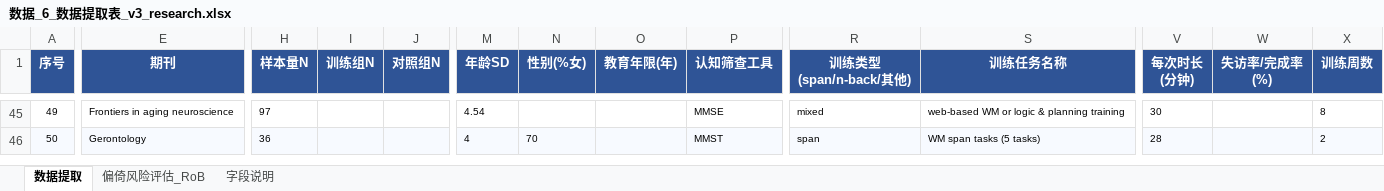
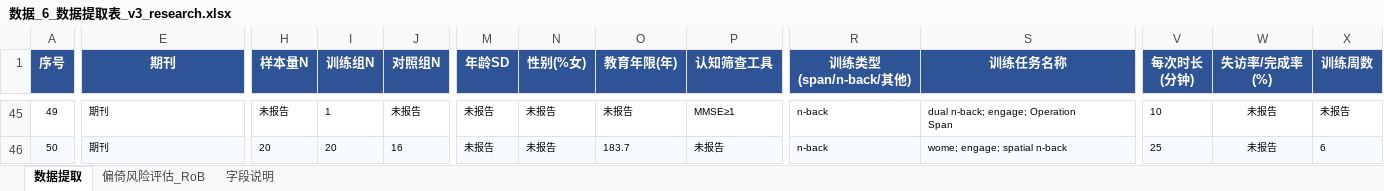
Before and after one commit to 007r007/meta-analysis-research, an Excel workbook: projects/paper-01/04-extract/数据_6_数据提取表_v3_research.xlsx, sheet 数据提取, drawn as a sheet; only a part is shown, gaps mark what is left out; values as stored, in another font and other column widths than the file's, no borders; ↵ is a line break in a cell; the diff covers the shown part only; the diff names each change by its address in the sheet, - before the commit and + after, or states it on an @@ line.

```diff
--- a/projects/paper-01/04-extract/数据_6_数据提取表_v3_research.xlsx (sheet 数据提取)
+++ b/projects/paper-01/04-extract/数据_6_数据提取表_v3_research.xlsx (sheet 数据提取)
-E45 (期刊): Frontiers in aging neuroscience
+E45 (期刊): 期刊
-H45 (样本量N): 97
+H45 (样本量N): 未报告
-I45 (训练组N): (empty)
+I45 (训练组N): 1
-J45 (对照组N): (empty)
+J45 (对照组N): 未报告
-M45 (年龄SD): 4.54
+M45 (年龄SD): 未报告
-N45 (性别(%女)): (empty)
+N45 (性别(%女)): 未报告
-O45 (教育年限(年)): (empty)
+O45 (教育年限(年)): 未报告
-P45 (认知筛查工具): MMSE
+P45 (认知筛查工具): MMSE≥1
-R45 (训练类型 (span/n-back/其他)): mixed
+R45 (训练类型 (span/n-back/其他)): n-back
-S45 (训练任务名称): web-based WM or logic & planning training
+S45 (训练任务名称): dual n-back; engage; Operation ↵ Span
-V45 (每次时长 (分钟)): 30
+V45 (每次时长 (分钟)): 10
-W45:W46 (失访率/完成率 (%)): (empty)
+W45:W46 (失访率/完成率 (%)): 未报告
-X45 (训练周数): 8
+X45 (训练周数): 未报告
-E46 (期刊): Gerontology
+E46 (期刊): 期刊
-H46 (样本量N): 36
+H46 (样本量N): 20
-I46 (训练组N): (empty)
+I46 (训练组N): 20
-J46 (对照组N): (empty)
+J46 (对照组N): 16
-M46 (年龄SD): 4
+M46 (年龄SD): 未报告
-N46 (性别(%女)): 70
+N46 (性别(%女)): 未报告
-O46 (教育年限(年)): (empty)
+O46 (教育年限(年)): 183.7
-P46 (认知筛查工具): MMST
+P46 (认知筛查工具): 未报告
-R46 (训练类型 (span/n-back/其他)): span
+R46 (训练类型 (span/n-back/其他)): n-back
-S46 (训练任务名称): WM span tasks (5 tasks)
+S46 (训练任务名称): wome; engage; spatial n-back
-V46 (每次时长 (分钟)): 28
+V46 (每次时长 (分钟)): 25
-X46 (训练周数): 2
+X46 (训练周数): 6
```
Also changed, not shown: 140 edited cells elsewhere in this sheet.
